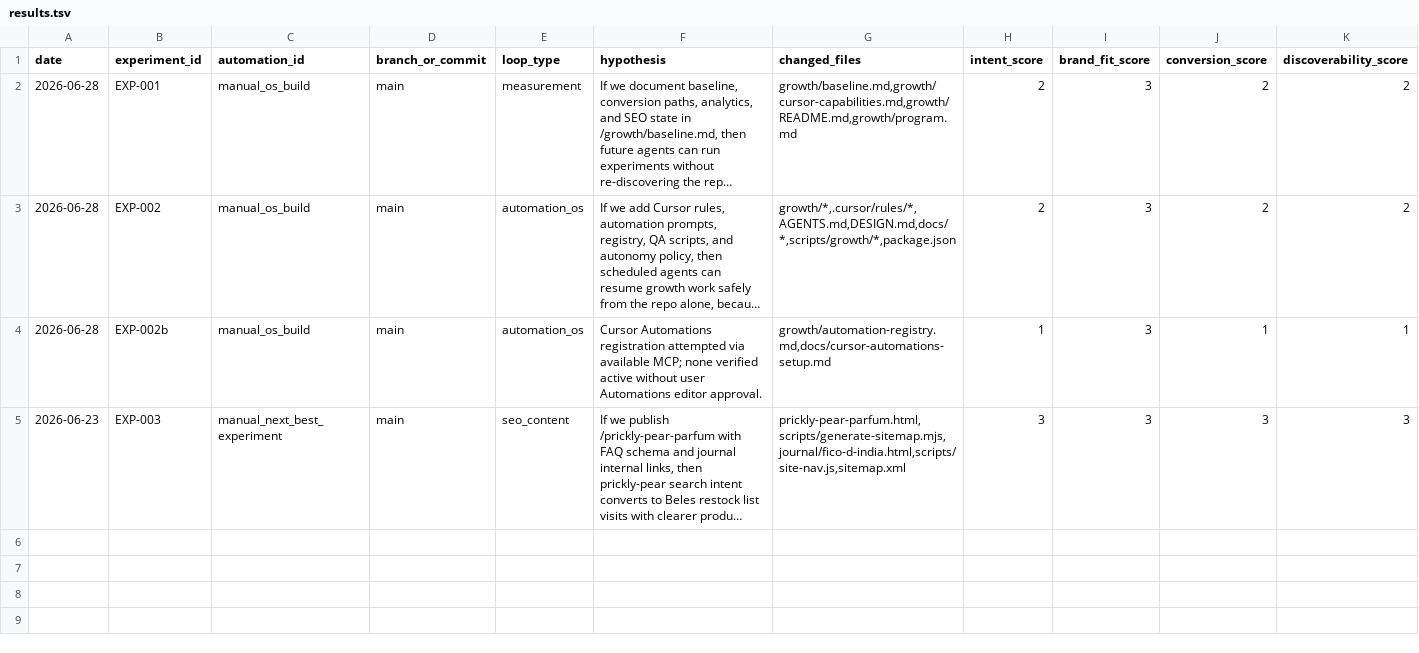
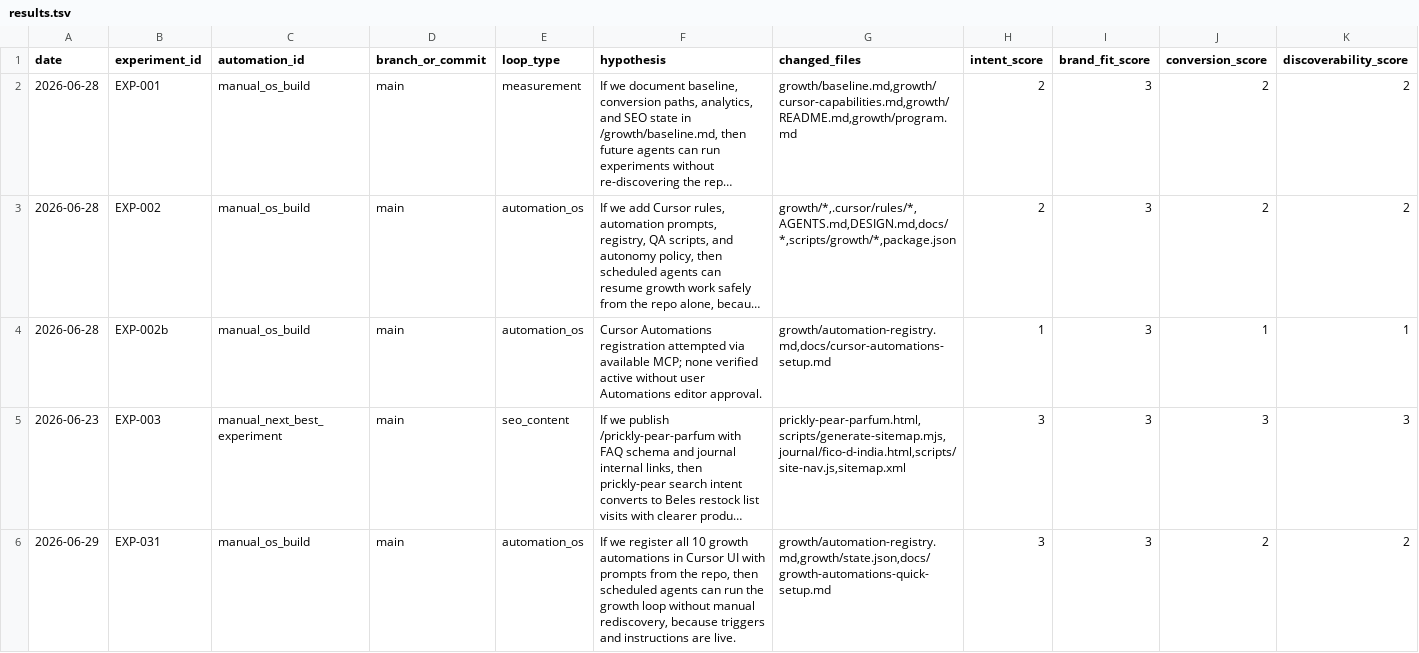
Before and after one commit to knnthhnsn/eillon, a TSV file: growth/results.tsv, drawn as a sheet; only a part is shown; long unchanged cells end in …; rows hold the shown columns only; the diff names each change by its address in the sheet, - before the commit and + after, or states it on an @@ line.

Commit message:
Sync automation registry, add MCP setup, conditional auto-merge.
Mark EXP-031 done; document codebase-memory and Agent-Reach install; add pr_growth_auto_merge with L2b policy.

```diff
--- a/growth/results.tsv
+++ b/growth/results.tsv
+row 6: 2026-06-29 | EXP-031 | manual_os_build | main | automation_os | If we register all 10 growth automations in Cursor UI with prompts from the repo, then scheduled agents can run the growth loop without manual rediscovery, because triggers and instructions are live. | growth/automation-registry.md,growth/state.json,docs/growth-automations-quick-setup.md | 3 | 3 | 2 | 2
```
Also changed, not shown: 10 other files.
